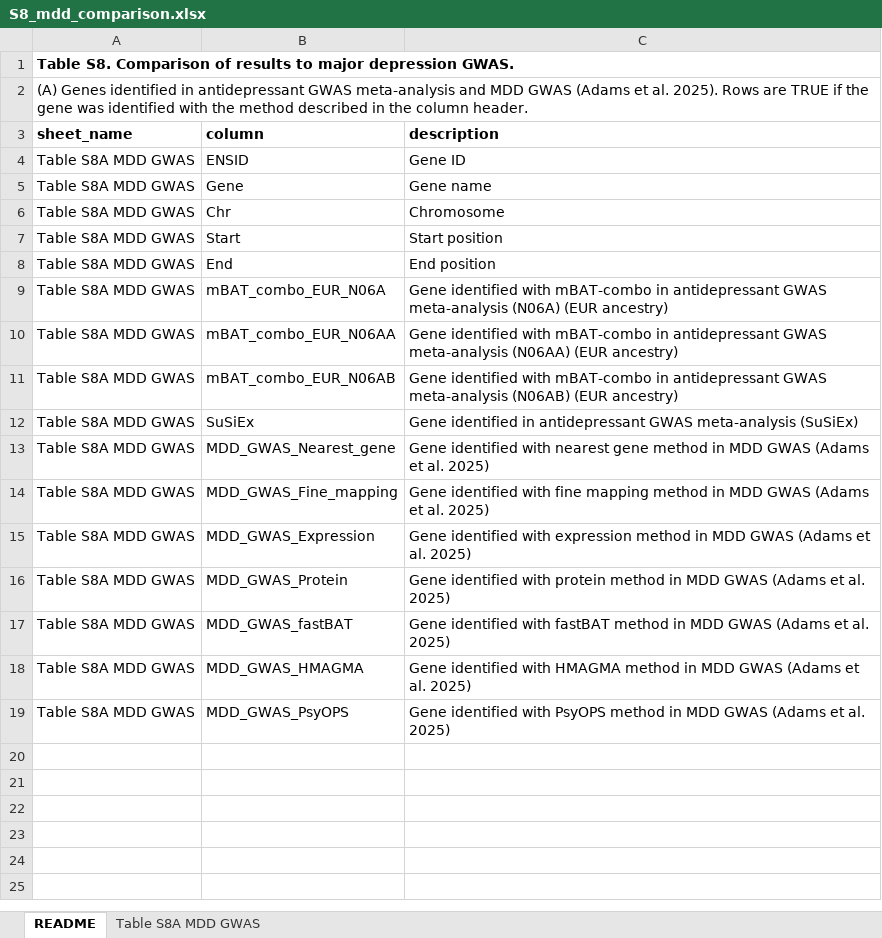
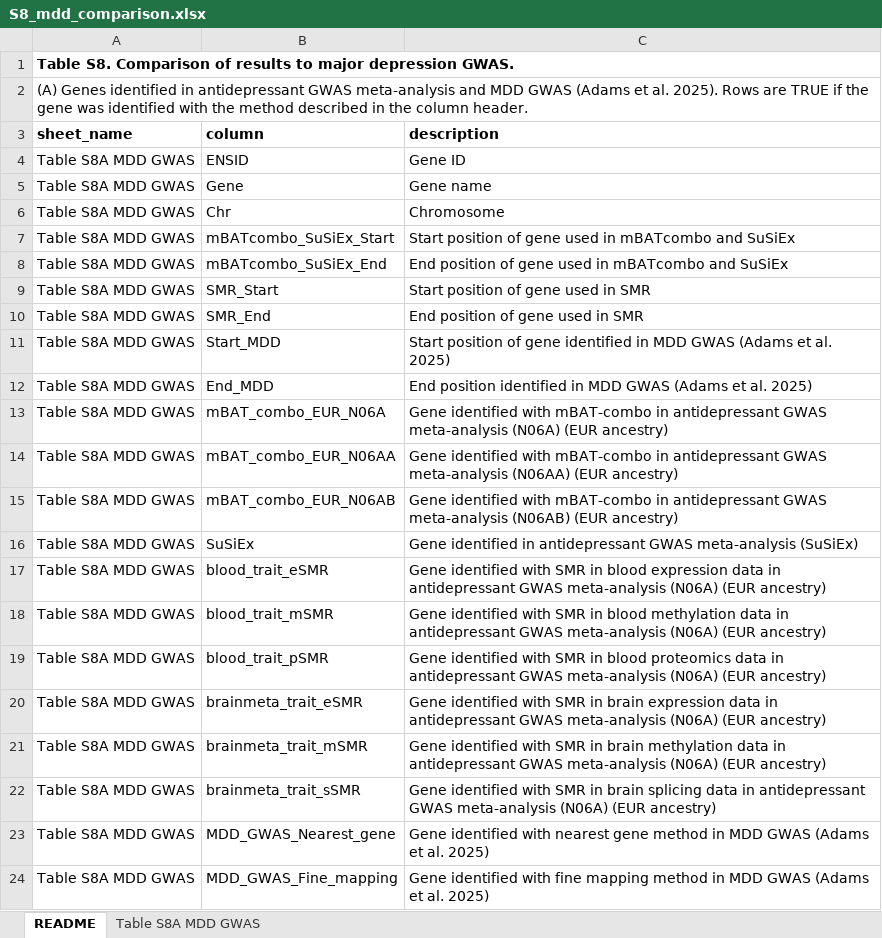
Before and after one commit to ccbs-stradl/antidep-gwas, an Excel workbook: manuscript/tables/S8_mdd_comparison.xlsx, sheet README, drawn as a sheet; only a part is shown; the shorter side is filled out with more unchanged rows; values as stored, in another font and other column widths than the file's, no borders; removed rows and columns are numbered as before the commit, all else as after; the diff names each change by its address in the sheet, - before the commit and + after, or states it on an @@ line.

Commit message:
update tables

```diff
--- a/manuscript/tables/S8_mdd_comparison.xlsx (sheet README)
+++ b/manuscript/tables/S8_mdd_comparison.xlsx (sheet README)
+row 7: Table S8A MDD GWAS | mBATcombo_SuSiEx_Start | Start position of gene used in mBATcombo and SuSiEx
+row 8: Table S8A MDD GWAS | mBATcombo_SuSiEx_End | End position of gene used in mBATcombo and SuSiEx
-B9 (column): Start
+B9 (column): SMR_Start
-C9 (description): Start position
+C9 (description): Start position of gene used in SMR
-row 8: Table S8A MDD GWAS | End | End position
+row 10: Table S8A MDD GWAS | SMR_End | End position of gene used in SMR
+row 11: Table S8A MDD GWAS | Start_MDD | Start position of gene identified in MDD GWAS (Adams et al. 2025)
+row 12: Table S8A MDD GWAS | End_MDD | End position identified in MDD GWAS (Adams et al. 2025)
+row 17: Table S8A MDD GWAS | blood_trait_eSMR | Gene identified with SMR in blood expression data in antidepressant GWAS meta-analysis (N06A) (EUR ancestry)
+row 18: Table S8A MDD GWAS | blood_trait_mSMR | Gene identified with SMR in blood methylation data in antidepressant GWAS meta-analysis (N06A) (EUR ancestry)
+row 19: Table S8A MDD GWAS | blood_trait_pSMR | Gene identified with SMR in blood proteomics data in antidepressant GWAS meta-analysis (N06A) (EUR ancestry)
+row 20: Table S8A MDD GWAS | brainmeta_trait_eSMR | Gene identified with SMR in brain expression data in antidepressant GWAS meta-analysis (N06A) (EUR ancestry)
+row 21: Table S8A MDD GWAS | brainmeta_trait_mSMR | Gene identified with SMR in brain methylation data in antidepressant GWAS meta-analysis (N06A) (EUR ancestry)
+row 22: Table S8A MDD GWAS | brainmeta_trait_sSMR | Gene identified with SMR in brain splicing data in antidepressant GWAS meta-analysis (N06A) (EUR ancestry)
```
Also changed, not shown: sheet Table S8A MDD GWAS, 3 other files.
